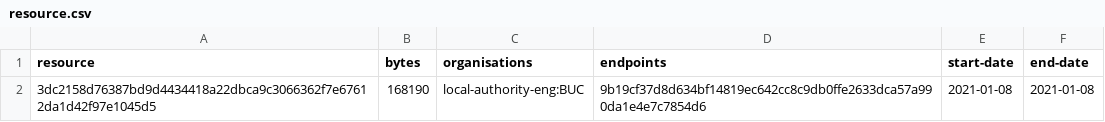
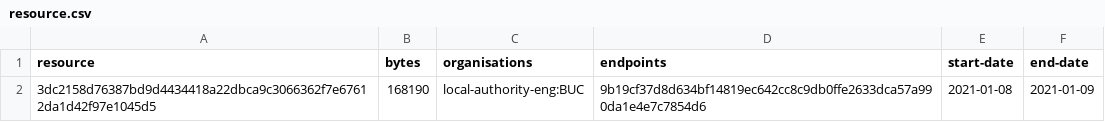
Before and after one commit to digital-land-attic/development-policy-collection, a CSV file: collection/resource.csv, drawn as a sheet.

```diff
--- a/collection/resource.csv
+++ b/collection/resource.csv
@@ -1,2 +1,2 @@
 resource,bytes,organisations,endpoints,start-date,end-date
-3dc2158d76387bd9d4434418a22dbca9c3066362f7e67612da1d42f97e1045d5,168190,local-authority-eng:BUC,9b19cf37d8d634bf14819ec642cc8c9db0ffe2633dca57a990da1e4e7c7854d6,2021-01-08,2021-01-08
+3dc2158d76387bd9d4434418a22dbca9c3066362f7e67612da1d42f97e1045d5,168190,local-authority-eng:BUC,9b19cf37d8d634bf14819ec642cc8c9db0ffe2633dca57a990da1e4e7c7854d6,2021-01-08,2021-01-09
```
Also changed, not shown: collection/log.csv.
